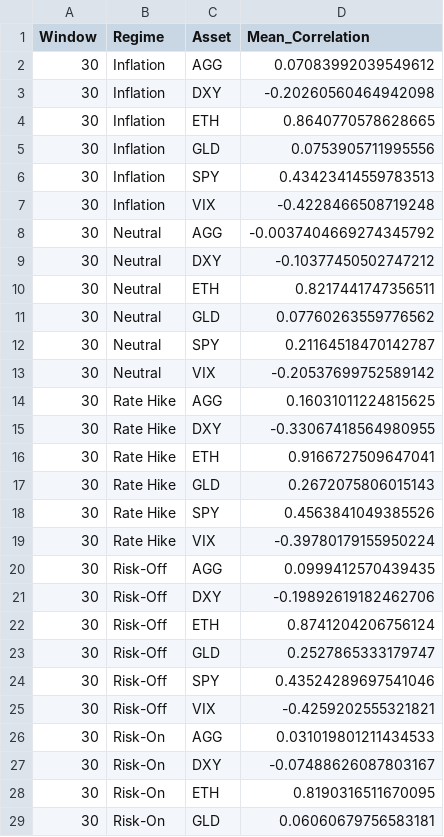
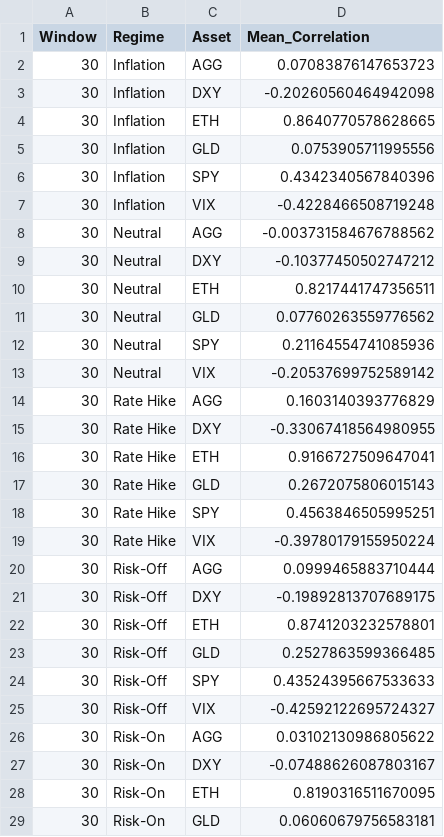
Before and after one commit to PolPol45/crypto-impact, a CSV file: outputs/module2/module2_correlation_summary_by_regime.csv, drawn as a sheet; only a part is shown; the diff covers the shown part only.

```diff
--- a/outputs/module2/module2_correlation_summary_by_regime.csv
+++ b/outputs/module2/module2_correlation_summary_by_regime.csv
@@ -1,3 +1,3 @@
 Window,Regime,Asset,Mean_Correlation
-30,Inflation,AGG,0.07083992039549612
+30,Inflation,AGG,0.07083876147653723
 30,Inflation,DXY,-0.20260560464942098
@@ -5,5 +5,5 @@ Window,Regime,Asset,Mean_Correlation
 30,Inflation,GLD,0.0753905711995556
-30,Inflation,SPY,0.43423414559783513
+30,Inflation,SPY,0.4342340567840396
 30,Inflation,VIX,-0.4228466508719248
-30,Neutral,AGG,-0.0037404669274345792
+30,Neutral,AGG,-0.003731584676788562
 30,Neutral,DXY,-0.10377450502747212
@@ -11,5 +11,5 @@ Window,Regime,Asset,Mean_Correlation
 30,Neutral,GLD,0.07760263559776562
-30,Neutral,SPY,0.21164518470142787
+30,Neutral,SPY,0.21164554741085936
 30,Neutral,VIX,-0.20537699752589142
-30,Rate Hike,AGG,0.16031011224815625
+30,Rate Hike,AGG,0.1603140393776829
 30,Rate Hike,DXY,-0.33067418564980955
@@ -17,11 +17,11 @@ Window,Regime,Asset,Mean_Correlation
 30,Rate Hike,GLD,0.2672075806015143
-30,Rate Hike,SPY,0.4563841049385526
+30,Rate Hike,SPY,0.4563846505995251
 30,Rate Hike,VIX,-0.39780179155950224
-30,Risk-Off,AGG,0.0999412570439435
-30,Risk-Off,DXY,-0.19892619182462706
-30,Risk-Off,ETH,0.8741204206756124
-30,Risk-Off,GLD,0.2527865333179747
-30,Risk-Off,SPY,0.43524289697541046
-30,Risk-Off,VIX,-0.4259202555321821
-30,Risk-On,AGG,0.031019801211434533
+30,Risk-Off,AGG,0.0999465883710444
+30,Risk-Off,DXY,-0.19892813707689175
+30,Risk-Off,ETH,0.8741203232578801
+30,Risk-Off,GLD,0.2527863599366485
+30,Risk-Off,SPY,0.43524395667533633
+30,Risk-Off,VIX,-0.42592122695724327
+30,Risk-On,AGG,0.03102130986805622
 30,Risk-On,DXY,-0.07488626087803167
```
Also changed, not shown: 29 edited cells elsewhere in this file, outputs/module2/module2_daily_regimes.csv, outputs/module2/module2_regime_heatmap_values.csv, 20 other files.
